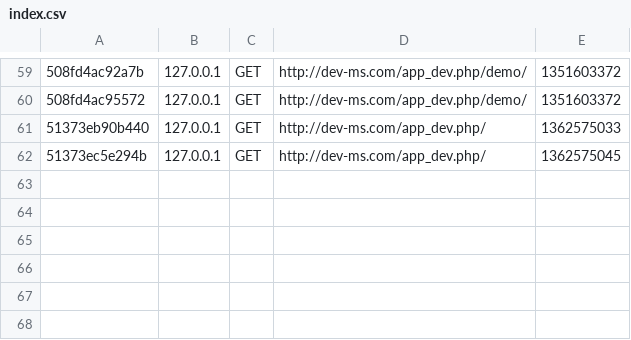
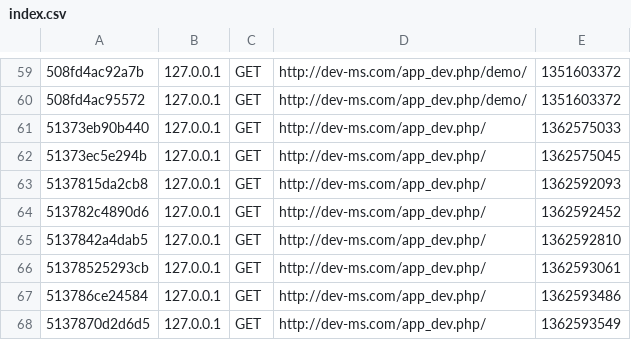
Before and after one commit to marc-schumann/marc-schumann.com, a CSV file: Symfony/app/cache/dev/profiler/index.csv, drawn as a sheet; only a part is shown, gaps mark what is left out; the diff names each change by its address in the sheet, - before the commit and + after, or states it on an @@ line.

```diff
--- a/Symfony/app/cache/dev/profiler/index.csv
+++ b/Symfony/app/cache/dev/profiler/index.csv
+row 63: 5137815da2cb8 | 127.0.0.1 | GET | http://dev-ms.com/app_dev.php/ | 1362592093
+row 64: 513782c4890d6 | 127.0.0.1 | GET | http://dev-ms.com/app_dev.php/ | 1362592452
+row 65: 5137842a4dab5 | 127.0.0.1 | GET | http://dev-ms.com/app_dev.php/ | 1362592810
+row 66: 51378525293cb | 127.0.0.1 | GET | http://dev-ms.com/app_dev.php/ | 1362593061
+row 67: 513786ce24584 | 127.0.0.1 | GET | http://dev-ms.com/app_dev.php/ | 1362593486
+row 68: 5137870d2d6d5 | 127.0.0.1 | GET | http://dev-ms.com/app_dev.php/ | 1362593549
```
Also changed, not shown: 4 other files.
